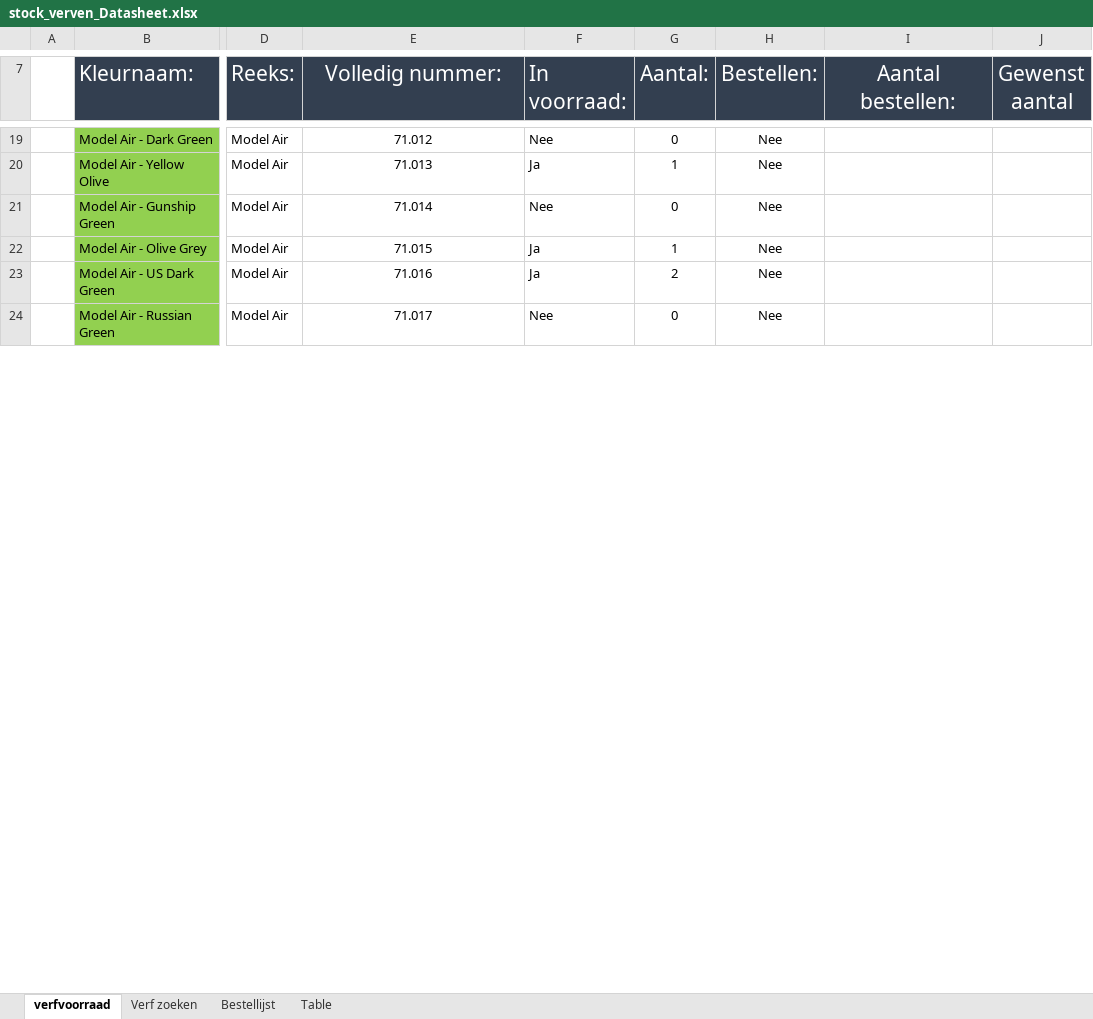
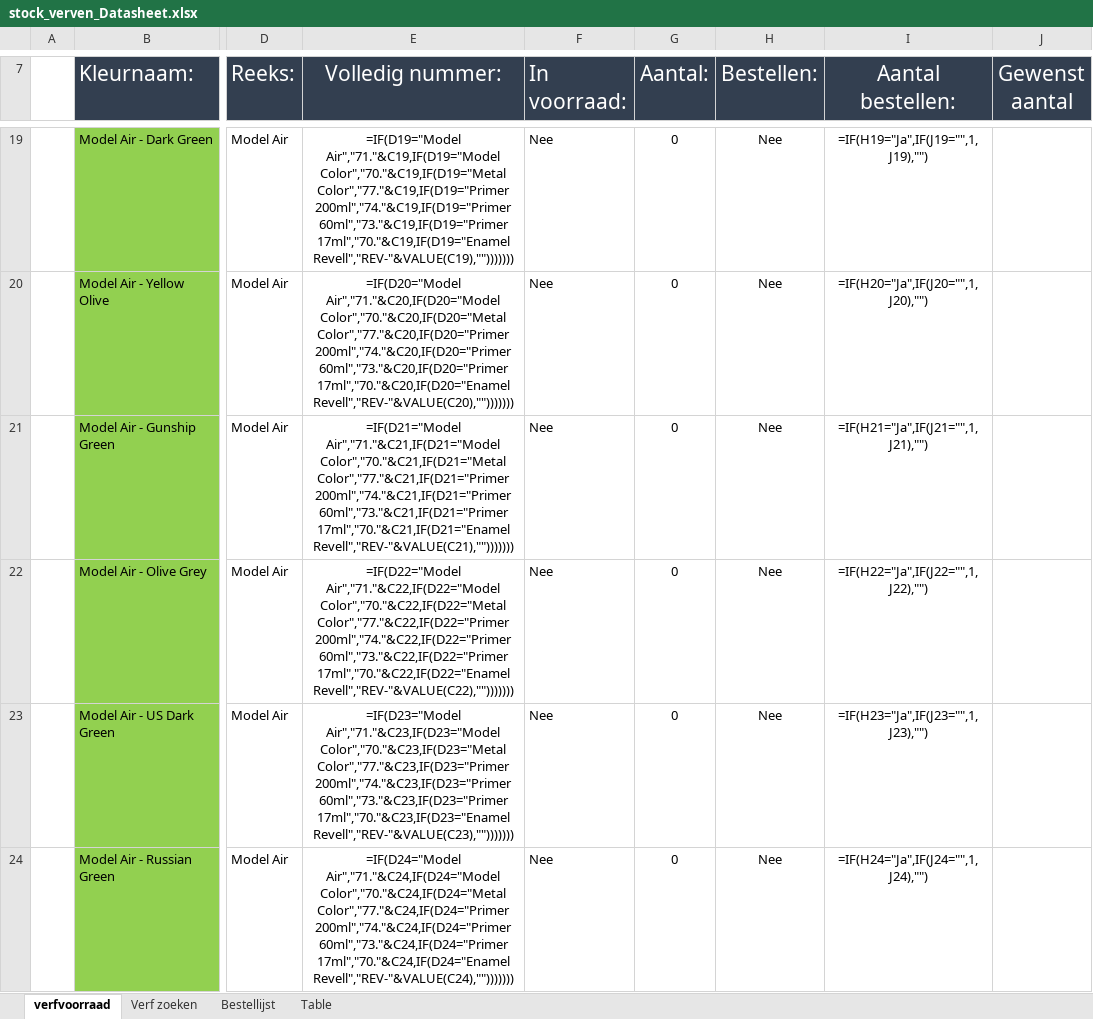
Before and after one commit to Bnight2613/Data_Verven_GlenMampaey, an Excel workbook: data/stock_verven_Datasheet.xlsx, sheet verfvoorraad, drawn as a sheet; only a part is shown, gaps mark what is left out; values as stored, in another font and other column widths than the file's, no borders; formulas without a stored value are shown as written; conditional formats not drawn; the diff covers the shown part only; the diff names each change by its address in the sheet, - before the commit and + after, or states it on an @@ line.

Commit message:
Data buiten app-map (VerfjesData) + startdata op 0
- Data wordt nu opgeslagen in %USERPROFILE%\VerfjesData (buiten de app-map),
  zodat een update-installatie (app-map vervangen) de eigen voorraaddata niet
  overschrijft. Bij de eerste start wordt de startdata automatisch gemicreerd.
- Startdata (inventory.csv + stock_verven_Datasheet.xlsx) staat nu op
  aantal=0 / in_voorraad=Nee, zodat een nieuwe gebruiker met een leeg
  voorraad start. (Echte data is vóór dit change gbackup't naar het bureaublad.)
- README.md bijgewerkt met uitleg over data-locatie en updates.

```diff
--- a/data/stock_verven_Datasheet.xlsx (sheet verfvoorraad)
+++ b/data/stock_verven_Datasheet.xlsx (sheet verfvoorraad)
-E19 (Volledig nummer:): 71.012
+E19 (Volledig nummer:): =IF(D19="Model Air","71."&C19,IF(D19="Model Color","70."&C19,IF(D19="Metal Color","77."&C19,IF(D19="Primer 200ml","74."&C19,IF(D19="Primer 60ml","73."&C19,IF(D19="Primer 17ml","70."&C19,IF(D19="Enamel Revell","REV-"&VALUE(C19),"")))))))
-I19 (Aantal bestellen:): (empty)
+I19 (Aantal bestellen:): =IF(H19="Ja",IF(J19="",1,J19),"")
-E20 (Volledig nummer:): 71.013
+E20 (Volledig nummer:): =IF(D20="Model Air","71."&C20,IF(D20="Model Color","70."&C20,IF(D20="Metal Color","77."&C20,IF(D20="Primer 200ml","74."&C20,IF(D20="Primer 60ml","73."&C20,IF(D20="Primer 17ml","70."&C20,IF(D20="Enamel Revell","REV-"&VALUE(C20),"")))))))
-F20 (In voorraad:): Ja
+F20 (In voorraad:): Nee
-G20 (Aantal:): 1
+G20 (Aantal:): 0
-I20 (Aantal bestellen:): (empty)
+I20 (Aantal bestellen:): =IF(H20="Ja",IF(J20="",1,J20),"")
-E21 (Volledig nummer:): 71.014
+E21 (Volledig nummer:): =IF(D21="Model Air","71."&C21,IF(D21="Model Color","70."&C21,IF(D21="Metal Color","77."&C21,IF(D21="Primer 200ml","74."&C21,IF(D21="Primer 60ml","73."&C21,IF(D21="Primer 17ml","70."&C21,IF(D21="Enamel Revell","REV-"&VALUE(C21),"")))))))
-I21 (Aantal bestellen:): (empty)
+I21 (Aantal bestellen:): =IF(H21="Ja",IF(J21="",1,J21),"")
-E22 (Volledig nummer:): 71.015
+E22 (Volledig nummer:): =IF(D22="Model Air","71."&C22,IF(D22="Model Color","70."&C22,IF(D22="Metal Color","77."&C22,IF(D22="Primer 200ml","74."&C22,IF(D22="Primer 60ml","73."&C22,IF(D22="Primer 17ml","70."&C22,IF(D22="Enamel Revell","REV-"&VALUE(C22),"")))))))
-F22:F23 (In voorraad:): Ja
+F22:F23 (In voorraad:): Nee
-G22 (Aantal:): 1
+G22 (Aantal:): 0
-I22 (Aantal bestellen:): (empty)
+I22 (Aantal bestellen:): =IF(H22="Ja",IF(J22="",1,J22),"")
-E23 (Volledig nummer:): 71.016
+E23 (Volledig nummer:): =IF(D23="Model Air","71."&C23,IF(D23="Model Color","70."&C23,IF(D23="Metal Color","77."&C23,IF(D23="Primer 200ml","74."&C23,IF(D23="Primer 60ml","73."&C23,IF(D23="Primer 17ml","70."&C23,IF(D23="Enamel Revell","REV-"&VALUE(C23),"")))))))
-G23 (Aantal:): 2
+G23 (Aantal:): 0
-I23 (Aantal bestellen:): (empty)
+I23 (Aantal bestellen:): =IF(H23="Ja",IF(J23="",1,J23),"")
-E24 (Volledig nummer:): 71.017
+E24 (Volledig nummer:): =IF(D24="Model Air","71."&C24,IF(D24="Model Color","70."&C24,IF(D24="Metal Color","77."&C24,IF(D24="Primer 200ml","74."&C24,IF(D24="Primer 60ml","73."&C24,IF(D24="Primer 17ml","70."&C24,IF(D24="Enamel Revell","REV-"&VALUE(C24),"")))))))
-I24 (Aantal bestellen:): (empty)
+I24 (Aantal bestellen:): =IF(H24="Ja",IF(J24="",1,J24),"")
```
Also changed, not shown: 1074 edited cells elsewhere in this sheet, sheet Verf zoeken, sheet Bestellijst, formulas that keep their value, 4 other files.
